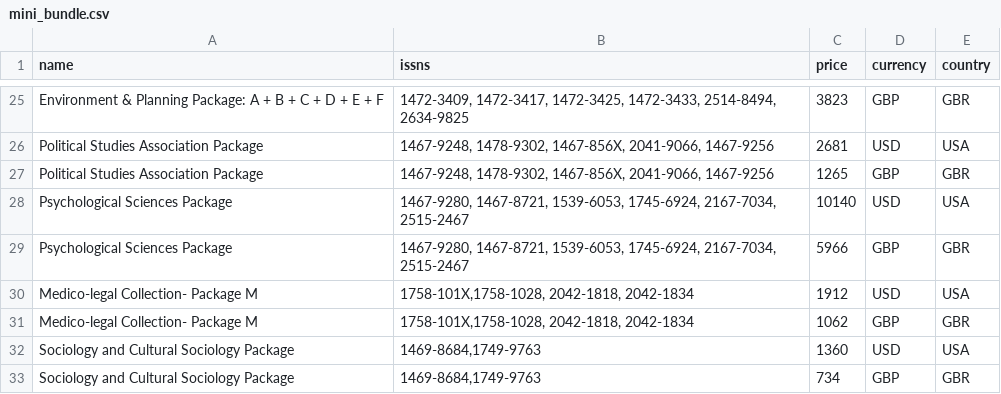
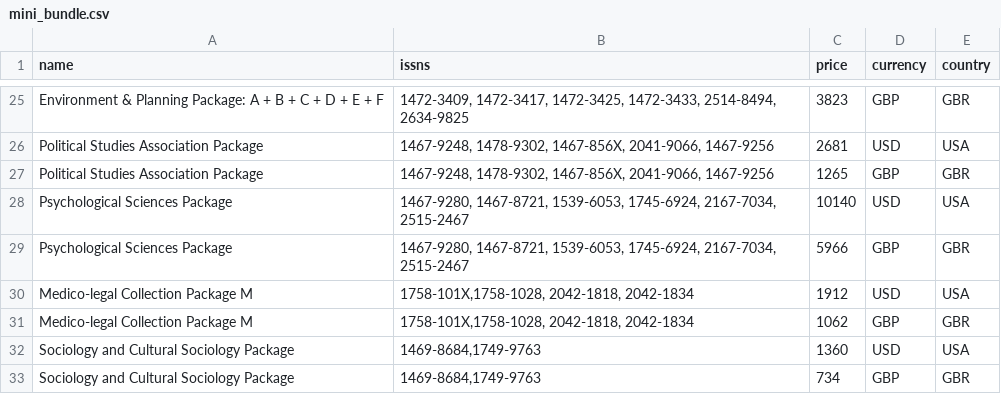
Before and after one commit to ourresearch/journalsdb, a CSV file: ingest/subscription/files/mini_bundle.csv, drawn as a sheet; only a part is shown, gaps mark what is left out.

Commit message:
improve package name

```diff
--- a/ingest/subscription/files/mini_bundle.csv
+++ b/ingest/subscription/files/mini_bundle.csv
@@ -29,4 +29,4 @@ Psychological Sciences Package,"1467-9280, 1467-8721, 1539-6053, 1745-6924, 2167
 Psychological Sciences Package,"1467-9280, 1467-8721, 1539-6053, 1745-6924, 2167-7034, 2515-2467",5966,GBP,GBR
-Medico-legal Collection- Package M,"1758-101X,1758-1028, 2042-1818, 2042-1834",1912,USD,USA
-Medico-legal Collection- Package M,"1758-101X,1758-1028, 2042-1818, 2042-1834",1062,GBP,GBR
+Medico-legal Collection Package M,"1758-101X,1758-1028, 2042-1818, 2042-1834",1912,USD,USA
+Medico-legal Collection Package M,"1758-101X,1758-1028, 2042-1818, 2042-1834",1062,GBP,GBR
 Sociology and Cultural Sociology Package,"1469-8684,1749-9763",1360,USD,USA
```
